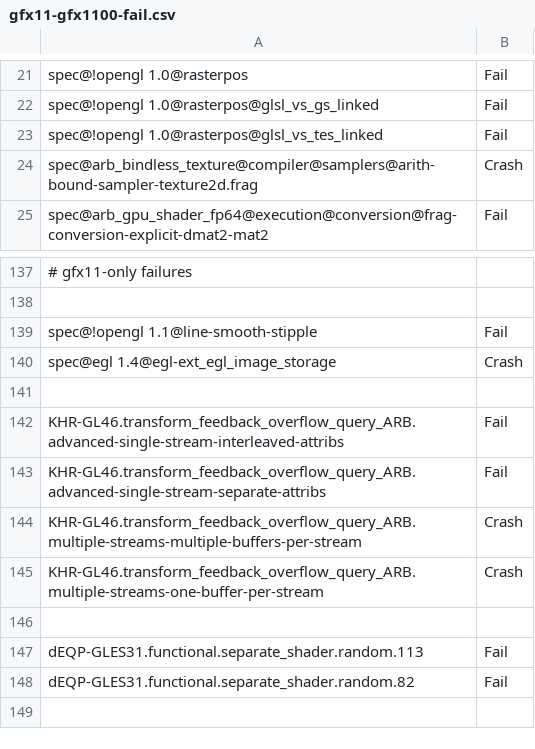
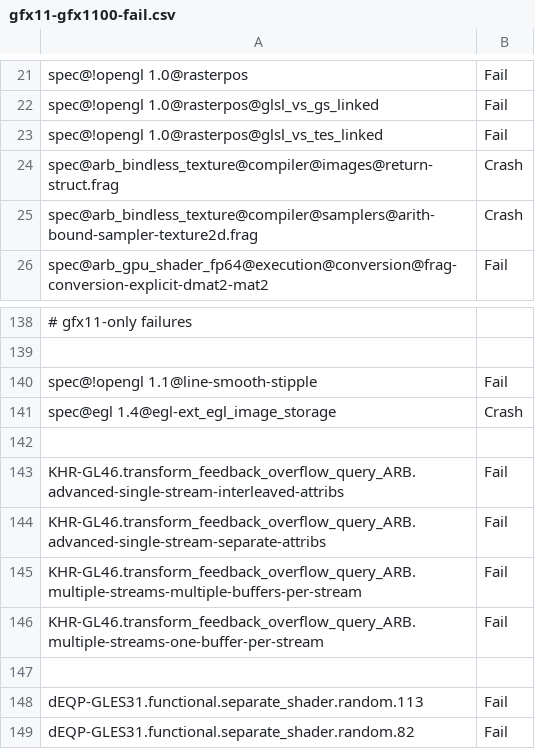
Before and after one commit to wmjb/mesa-trinity, a CSV file: src/gallium/drivers/radeonsi/ci/gfx11-gfx1100-fail.csv, drawn as a sheet; only a part is shown, gaps mark what is left out.

Commit message:
radeonsi/ci: update gfx11 failures
Reviewed-by: Pierre-Eric Pelloux-Prayer <pierre-eric.pelloux-prayer@amd.com>
Part-of: <https://gitlab.freedesktop.org/mesa/mesa/-/merge_requests/24732>

```diff
--- a/src/gallium/drivers/radeonsi/ci/gfx11-gfx1100-fail.csv
+++ b/src/gallium/drivers/radeonsi/ci/gfx11-gfx1100-fail.csv
@@ -23,2 +23,3 @@ spec@!opengl 1.0@rasterpos@glsl_vs_gs_linked,Fail
 spec@!opengl 1.0@rasterpos@glsl_vs_tes_linked,Fail
+spec@arb_bindless_texture@compiler@images@return-struct.frag,Crash
 spec@arb_bindless_texture@compiler@samplers@arith-bound-sampler-texture2d.frag,Crash
@@ -143,4 +144,4 @@ KHR-GL46.transform_feedback_overflow_query_ARB.advanced-single-stream-interleave
 KHR-GL46.transform_feedback_overflow_query_ARB.advanced-single-stream-separate-attribs,Fail
-KHR-GL46.transform_feedback_overflow_query_ARB.multiple-streams-multiple-buffers-per-stream,Crash
-KHR-GL46.transform_feedback_overflow_query_ARB.multiple-streams-one-buffer-per-stream,Crash
+KHR-GL46.transform_feedback_overflow_query_ARB.multiple-streams-multiple-buffers-per-stream,Fail
+KHR-GL46.transform_feedback_overflow_query_ARB.multiple-streams-one-buffer-per-stream,Fail
 
```
